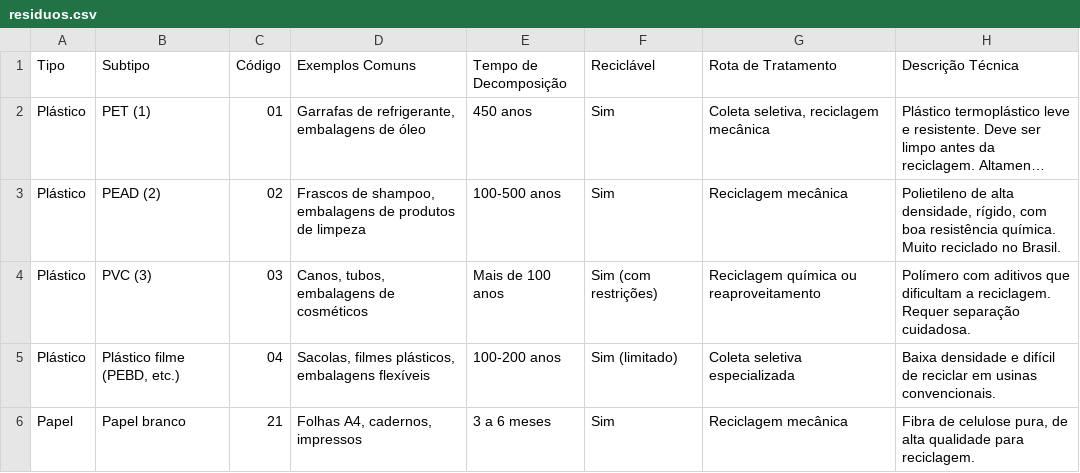
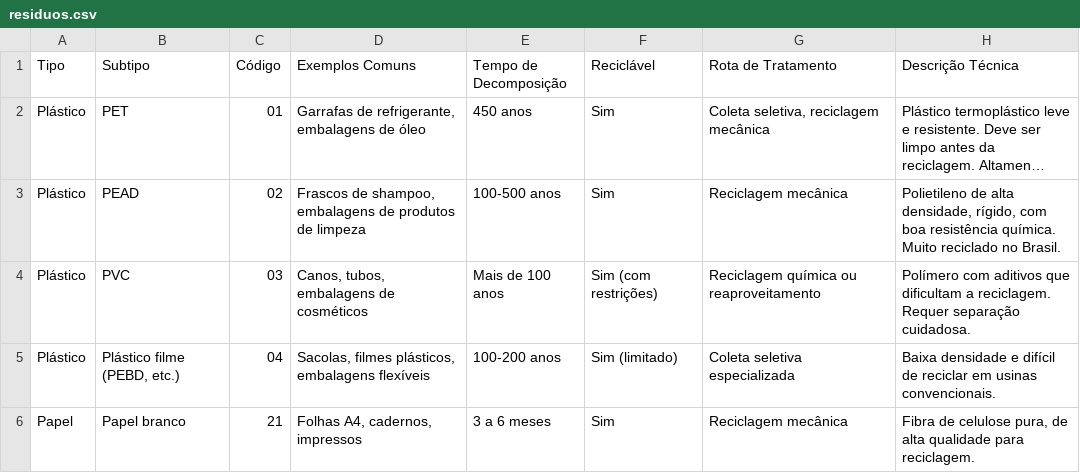
Before and after one commit to michaufsc/Museu_Quimica_Comcap_UFSC_app, a CSV file: residuos.csv, drawn as a sheet; only a part is shown; long unchanged cells end in …; the diff names each change by its address in the sheet, - before the commit and + after, or states it on an @@ line.

Commit message:
Update residuos.csv

```diff
--- a/residuos.csv
+++ b/residuos.csv
-B2 (Subtipo): PET (1)
+B2 (Subtipo): PET
-B3 (Subtipo): PEAD (2)
+B3 (Subtipo): PEAD
-B4 (Subtipo): PVC (3)
+B4 (Subtipo): PVC
```
